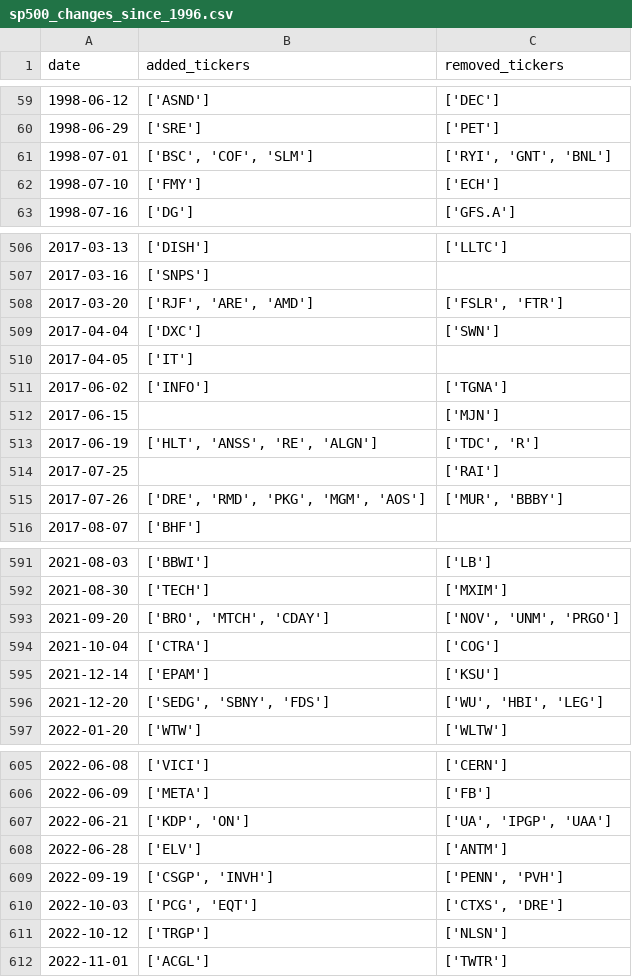
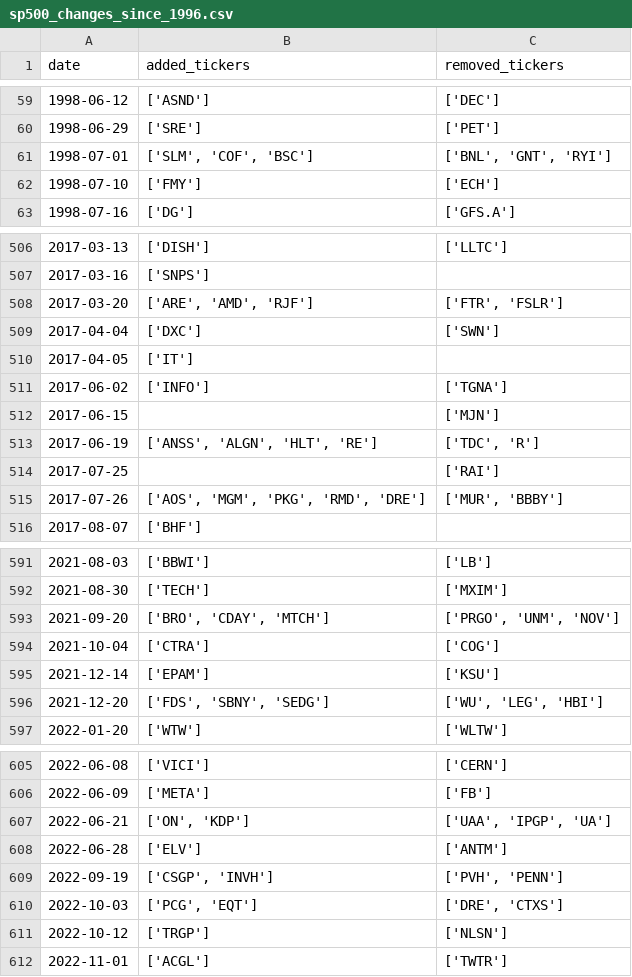
Before and after one commit to chinobing/historical_sp500_constituents, a CSV file: sp500_changes_since_1996.csv, drawn as a sheet; only a part is shown, gaps mark what is left out; the diff covers the shown part only.

```diff
--- a/sp500_changes_since_1996.csv
+++ b/sp500_changes_since_1996.csv
@@ -60,3 +60,3 @@ date,added_tickers,removed_tickers
 1998-06-29,['SRE'],['PET']
-1998-07-01,"['BSC', 'COF', 'SLM']","['RYI', 'GNT', 'BNL']"
+1998-07-01,"['SLM', 'COF', 'BSC']","['BNL', 'GNT', 'RYI']"
 1998-07-10,['FMY'],['ECH']
@@ -507,3 +507,3 @@ date,added_tickers,removed_tickers
 2017-03-16,['SNPS'],
-2017-03-20,"['RJF', 'ARE', 'AMD']","['FSLR', 'FTR']"
+2017-03-20,"['ARE', 'AMD', 'RJF']","['FTR', 'FSLR']"
 2017-04-04,['DXC'],['SWN']
@@ -512,5 +512,5 @@ date,added_tickers,removed_tickers
 2017-06-15,,['MJN']
-2017-06-19,"['HLT', 'ANSS', 'RE', 'ALGN']","['TDC', 'R']"
+2017-06-19,"['ANSS', 'ALGN', 'HLT', 'RE']","['TDC', 'R']"
 2017-07-25,,['RAI']
-2017-07-26,"['DRE', 'RMD', 'PKG', 'MGM', 'AOS']","['MUR', 'BBBY']"
+2017-07-26,"['AOS', 'MGM', 'PKG', 'RMD', 'DRE']","['MUR', 'BBBY']"
 2017-08-07,['BHF'],
@@ -592,6 +592,6 @@ date,added_tickers,removed_tickers
 2021-08-30,['TECH'],['MXIM']
-2021-09-20,"['BRO', 'MTCH', 'CDAY']","['NOV', 'UNM', 'PRGO']"
+2021-09-20,"['BRO', 'CDAY', 'MTCH']","['PRGO', 'UNM', 'NOV']"
 2021-10-04,['CTRA'],['COG']
 2021-12-14,['EPAM'],['KSU']
-2021-12-20,"['SEDG', 'SBNY', 'FDS']","['WU', 'HBI', 'LEG']"
+2021-12-20,"['FDS', 'SBNY', 'SEDG']","['WU', 'LEG', 'HBI']"
 2022-01-20,['WTW'],['WLTW']
@@ -606,6 +606,6 @@ date,added_tickers,removed_tickers
 2022-06-09,['META'],['FB']
-2022-06-21,"['KDP', 'ON']","['UA', 'IPGP', 'UAA']"
+2022-06-21,"['ON', 'KDP']","['UAA', 'IPGP', 'UA']"
 2022-06-28,['ELV'],['ANTM']
-2022-09-19,"['CSGP', 'INVH']","['PENN', 'PVH']"
-2022-10-03,"['PCG', 'EQT']","['CTXS', 'DRE']"
+2022-09-19,"['CSGP', 'INVH']","['PVH', 'PENN']"
+2022-10-03,"['PCG', 'EQT']","['DRE', 'CTXS']"
 2022-10-12,['TRGP'],['NLSN']
```
Also changed, not shown: 86 edited cells elsewhere in this file, sp500_constituents.csv, 1 other file.
